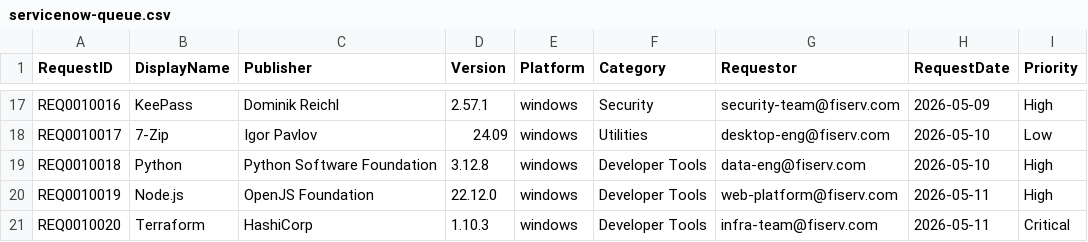
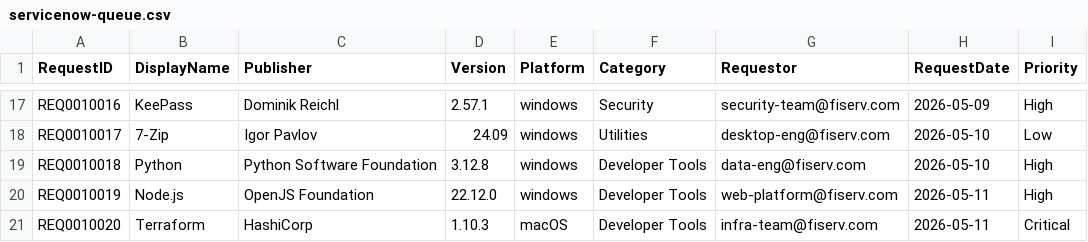
Before and after one commit to mazboudi/SPA, a CSV file: spa-title-wizard/server/data/servicenow-queue.csv, drawn as a sheet; only a part is shown, gaps mark what is left out; the diff names each change by its address in the sheet, - before the commit and + after, or states it on an @@ line.

```diff
--- a/spa-title-wizard/server/data/servicenow-queue.csv
+++ b/spa-title-wizard/server/data/servicenow-queue.csv
-E21 (Platform): windows
+E21 (Platform): macOS
```
Also changed, not shown: 3 other files.
